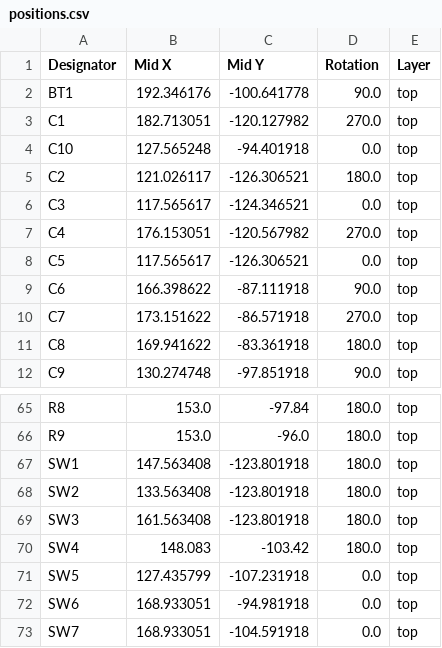
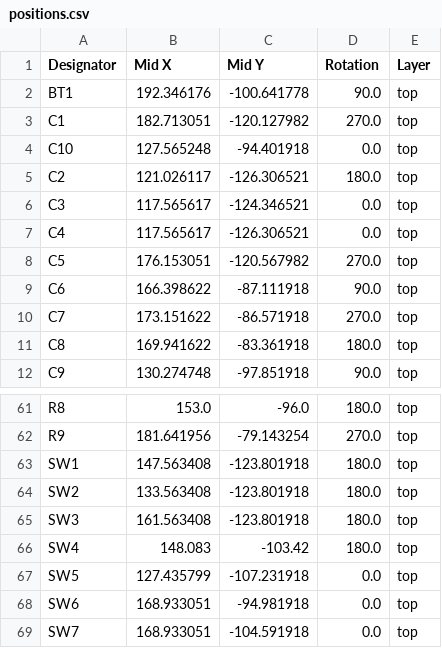
Before and after one commit to KOUNOLAB/patchwork-devboard, a CSV file: Outputs/positions.csv, drawn as a sheet; only a part is shown, gaps mark what is left out; addresses are those after the commit; the diff covers the shown part only; the diff names each change by its address in the sheet, - before the commit and + after, or states it on an @@ line.

```diff
--- a/Outputs/positions.csv
+++ b/Outputs/positions.csv
-B7 (Mid X): 176.153051
+B7 (Mid X): 117.565617
-C7 (Mid Y): -120.567982
+C7 (Mid Y): -126.306521
-D7 (Rotation): 270.0
+D7 (Rotation): 0.0
-B8 (Mid X): 117.565617
+B8 (Mid X): 176.153051
-C8 (Mid Y): -126.306521
+C8 (Mid Y): -120.567982
-D8 (Rotation): 0.0
+D8 (Rotation): 270.0
-C61 (Mid Y): -97.84
+C61 (Mid Y): -96.0
-B62 (Mid X): 153.0
+B62 (Mid X): 181.641956
-C62 (Mid Y): -96.0
+C62 (Mid Y): -79.143254
-D62 (Rotation): 180.0
+D62 (Rotation): 270.0
```
Also changed, not shown: 4 removed rows and 60 edited cells elsewhere in this file, Outputs/bom.csv, Outputs/designators.csv, 4 other files.
